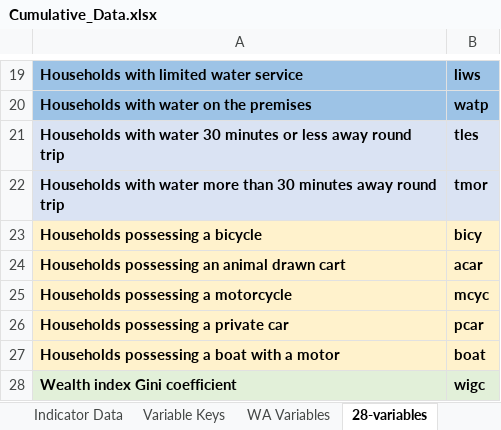
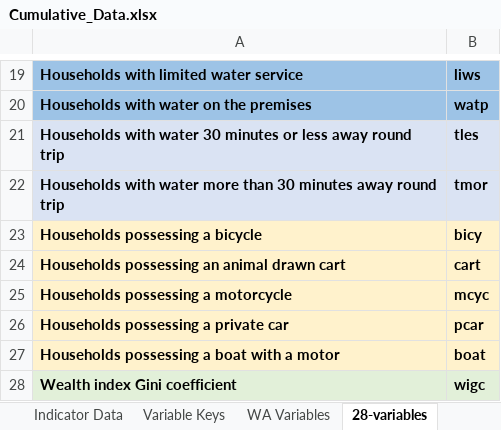
Before and after one commit to narslab/water-accessibility, an Excel workbook: data/tidy/Cumulative_Data.xlsx, sheet 28-variables, drawn as a sheet; only a part is shown, gaps mark what is left out; values as stored, in another font and other column widths than the file's, no borders; the diff names each change by its address in the sheet, - before the commit and + after, or states it on an @@ line.

```diff
--- a/data/tidy/Cumulative_Data.xlsx (sheet 28-variables)
+++ b/data/tidy/Cumulative_Data.xlsx (sheet 28-variables)
-B24: acar
+B24: cart
```
Also changed, not shown: sheet Indicator Data, 4 other files.
